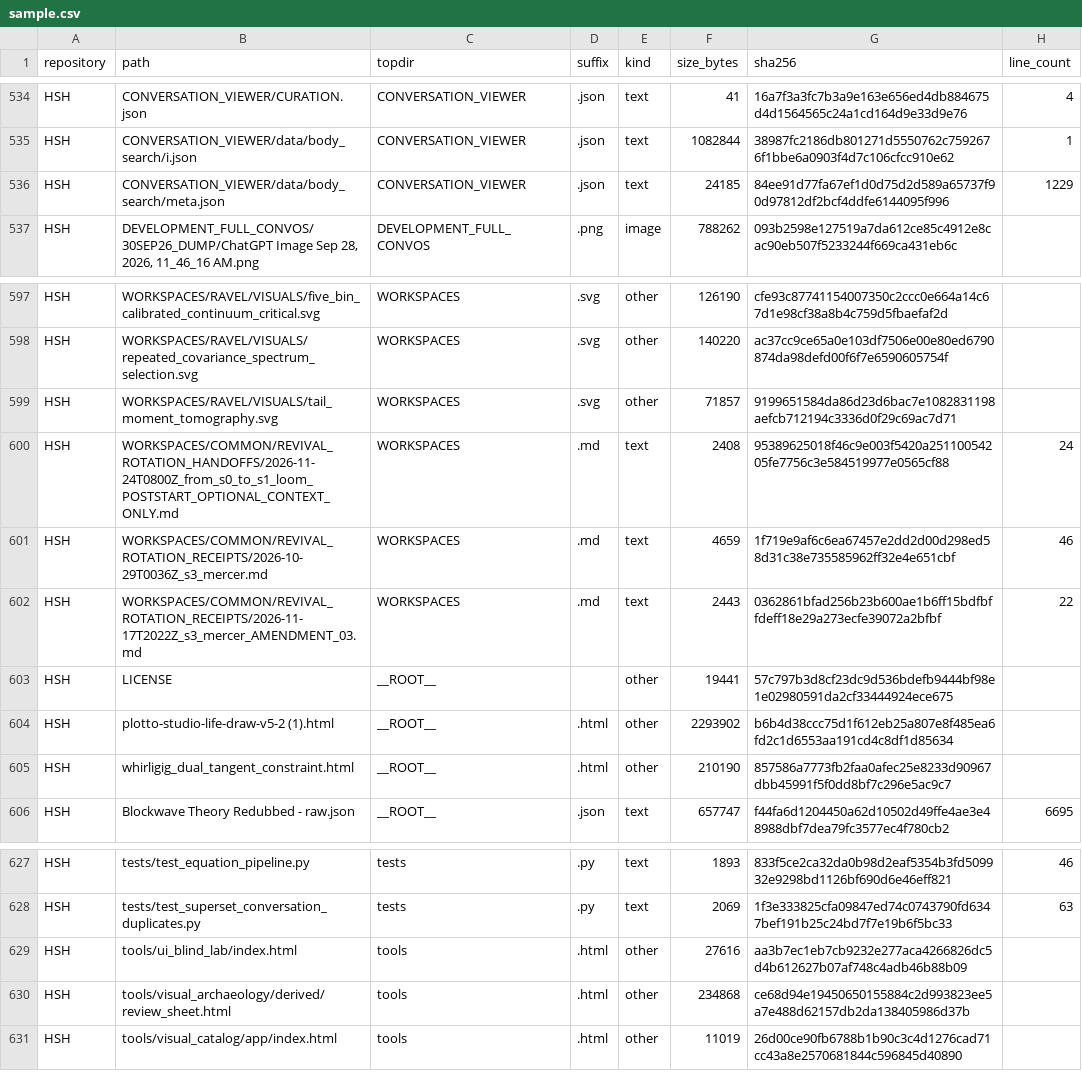
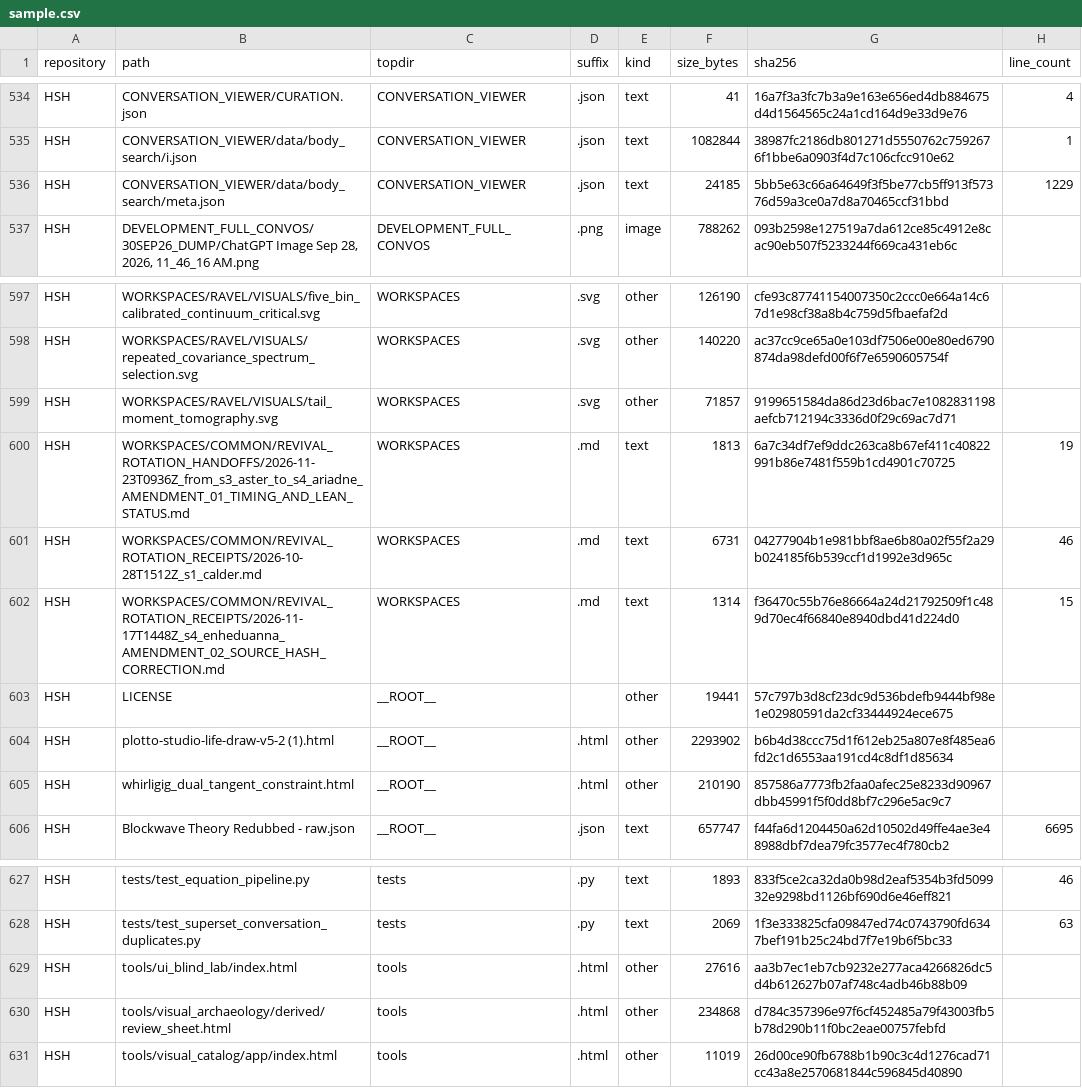
Before and after one commit to Satobloc/HSH_RESOURCES, a CSV file: SOURCE_INVENTORY/SABLE/source_inventory_run/sample.csv, drawn as a sheet; only a part is shown, gaps mark what is left out.

```diff
--- a/SOURCE_INVENTORY/SABLE/source_inventory_run/sample.csv
+++ b/SOURCE_INVENTORY/SABLE/source_inventory_run/sample.csv
@@ -535,3 +535,3 @@ HSH,CONVERSATION_VIEWER/CURATION.json,CONVERSATION_VIEWER,.json,text,41,16a7f3a3
 HSH,CONVERSATION_VIEWER/data/body_search/i.json,CONVERSATION_VIEWER,.json,text,1082844,38987fc2186db801271d5550762c7592676f1bbe6a0903f4d7c106cfcc910e62,1
-HSH,CONVERSATION_VIEWER/data/body_search/meta.json,CONVERSATION_VIEWER,.json,text,24185,84ee91d77fa67ef1d0d75d2d589a65737f90d97812df2bcf4ddfe6144095f996,1229
+HSH,CONVERSATION_VIEWER/data/body_search/meta.json,CONVERSATION_VIEWER,.json,text,24185,5bb5e63c66a64649f3f5be77cb5ff913f57376d59a3ce0a7d8a70465ccf31bbd,1229
 HSH,"DEVELOPMENT_FULL_CONVOS/30SEP26_DUMP/ChatGPT Image Sep 28, 2026, 11_46_16 AM.png",DEVELOPMENT_FULL_CONVOS,.png,image,788262,093b2598e127519a7da612ce85c4912e8cac90eb507f5233244f669ca431eb6c,
@@ -599,5 +599,5 @@ HSH,WORKSPACES/RAVEL/VISUALS/repeated_covariance_spectrum_selection.svg,WORKSPAC
 HSH,WORKSPACES/RAVEL/VISUALS/tail_moment_tomography.svg,WORKSPACES,.svg,other,71857,9199651584da86d23d6bac7e1082831198aefcb712194c3336d0f29c69ac7d71,
-HSH,WORKSPACES/COMMON/REVIVAL_ROTATION_HANDOFFS/2026-11-24T0800Z_from_s0_to_s1_loom_POSTSTART_OPTIONAL_CONTEXT_ONLY.md,WORKSPACES,.md,text,2408,95389625018f46c9e003f5420a25110054205fe7756c3e584519977e0565cf88,24
-HSH,WORKSPACES/COMMON/REVIVAL_ROTATION_RECEIPTS/2026-10-29T0036Z_s3_mercer.md,WORKSPACES,.md,text,4659,1f719e9af6c6ea67457e2dd2d00d298ed58d31c38e735585962ff32e4e651cbf,46
-HSH,WORKSPACES/COMMON/REVIVAL_ROTATION_RECEIPTS/2026-11-17T2022Z_s3_mercer_AMENDMENT_03.md,WORKSPACES,.md,text,2443,0362861bfad256b23b600ae1b6ff15bdfbffdeff18e29a273ecfe39072a2bfbf,22
+HSH,WORKSPACES/COMMON/REVIVAL_ROTATION_HANDOFFS/2026-11-23T0936Z_from_s3_aster_to_s4_ariadne_AMENDMENT_01_TIMING_AND_LEAN_STATUS.md,WORKSPACES,.md,text,1813,6a7c34df7ef9ddc263ca8b67ef411c40822991b86e7481f559b1cd4901c70725,19
+HSH,WORKSPACES/COMMON/REVIVAL_ROTATION_RECEIPTS/2026-10-28T1512Z_s1_calder.md,WORKSPACES,.md,text,6731,04277904b1e981bbf8ae6b80a02f55f2a29b024185f6b539ccf1d1992e3d965c,46
+HSH,WORKSPACES/COMMON/REVIVAL_ROTATION_RECEIPTS/2026-11-17T1448Z_s4_enheduanna_AMENDMENT_02_SOURCE_HASH_CORRECTION.md,WORKSPACES,.md,text,1314,f36470c55b76e86664a24d21792509f1c489d70ec4f66840e8940dbd41d224d0,15
 HSH,LICENSE,__ROOT__,,other,19441,57c797b3d8cf23dc9d536bdefb9444bf98e1e02980591da2cf33444924ece675,
@@ -629,3 +629,3 @@ HSH,tests/test_superset_conversation_duplicates.py,tests,.py,text,2069,1f3e33382
 HSH,tools/ui_blind_lab/index.html,tools,.html,other,27616,aa3b7ec1eb7cb9232e277aca4266826dc5d4b612627b07af748c4adb46b88b09,
-HSH,tools/visual_archaeology/derived/review_sheet.html,tools,.html,other,234868,ce68d94e19450650155884c2d993823ee5a7e488d62157db2da138405986d37b,
+HSH,tools/visual_archaeology/derived/review_sheet.html,tools,.html,other,234868,d784c357396e97f6cf452485a79f43003fb5b78d290b11f0bc2eae00757febfd,
 HSH,tools/visual_catalog/app/index.html,tools,.html,other,11019,26d00ce90fb6788b1b90c3c4d1276cad71cc43a8e2570681844c596845d40890,
```
Also changed, not shown: 3 other files.
